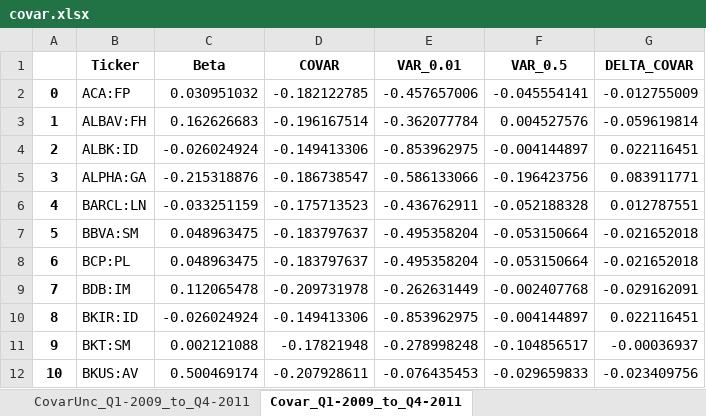
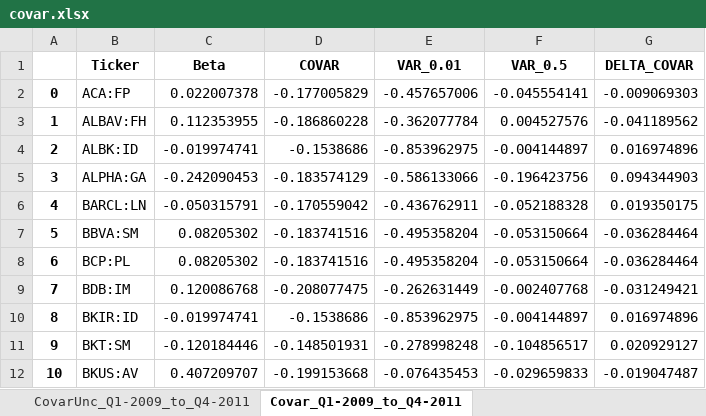
Before and after one commit to LeoCo/systemic_risk_measures, an Excel workbook: Output/covar.xlsx, sheet Covar_Q1-2009_to_Q4-2011, drawn as a sheet; only a part is shown; values as stored, in another font and other column widths than the file's, no borders; the diff covers the shown part only; the diff names each change by its address in the sheet, - before the commit and + after, or states it on an @@ line.

```diff
--- a/Output/covar.xlsx (sheet Covar_Q1-2009_to_Q4-2011)
+++ b/Output/covar.xlsx (sheet Covar_Q1-2009_to_Q4-2011)
-C2 (Beta): 0.030951032
+C2 (Beta): 0.022007378
-D2 (COVAR): -0.182122785
+D2 (COVAR): -0.177005829
-G2 (DELTA_COVAR): -0.012755009
+G2 (DELTA_COVAR): -0.009069303
-C3 (Beta): 0.162626683
+C3 (Beta): 0.112353955
-D3 (COVAR): -0.196167514
+D3 (COVAR): -0.186860228
-G3 (DELTA_COVAR): -0.059619814
+G3 (DELTA_COVAR): -0.041189562
-C4 (Beta): -0.026024924
+C4 (Beta): -0.019974741
-D4 (COVAR): -0.149413306
+D4 (COVAR): -0.1538686
-G4 (DELTA_COVAR): 0.022116451
+G4 (DELTA_COVAR): 0.016974896
-C5 (Beta): -0.215318876
+C5 (Beta): -0.242090453
-D5 (COVAR): -0.186738547
+D5 (COVAR): -0.183574129
-G5 (DELTA_COVAR): 0.083911771
+G5 (DELTA_COVAR): 0.094344903
-C6 (Beta): -0.033251159
+C6 (Beta): -0.050315791
-D6 (COVAR): -0.175713523
+D6 (COVAR): -0.170559042
-G6 (DELTA_COVAR): 0.012787551
+G6 (DELTA_COVAR): 0.019350175
-C7:C8 (Beta): 0.048963475
+C7:C8 (Beta): 0.08205302
-D7:D8 (COVAR): -0.183797637
+D7:D8 (COVAR): -0.183741516
-G7:G8 (DELTA_COVAR): -0.021652018
+G7:G8 (DELTA_COVAR): -0.036284464
-C9 (Beta): 0.112065478
+C9 (Beta): 0.120086768
-D9 (COVAR): -0.209731978
+D9 (COVAR): -0.208077475
-G9 (DELTA_COVAR): -0.029162091
+G9 (DELTA_COVAR): -0.031249421
-C10 (Beta): -0.026024924
+C10 (Beta): -0.019974741
-D10 (COVAR): -0.149413306
+D10 (COVAR): -0.1538686
-G10 (DELTA_COVAR): 0.022116451
+G10 (DELTA_COVAR): 0.016974896
-C11 (Beta): 0.002121088
+C11 (Beta): -0.120184446
-D11 (COVAR): -0.17821948
+D11 (COVAR): -0.148501931
-G11 (DELTA_COVAR): -0.00036937
+G11 (DELTA_COVAR): 0.020929127
-C12 (Beta): 0.500469174
+C12 (Beta): 0.407209707
-D12 (COVAR): -0.207928611
+D12 (COVAR): -0.199153668
-G12 (DELTA_COVAR): -0.023409756
+G12 (DELTA_COVAR): -0.019047487
```
Also changed, not shown: 121 edited cells elsewhere in this sheet, sheet CovarUnc_Q1-2009_to_Q4-2011, 2 other files.
